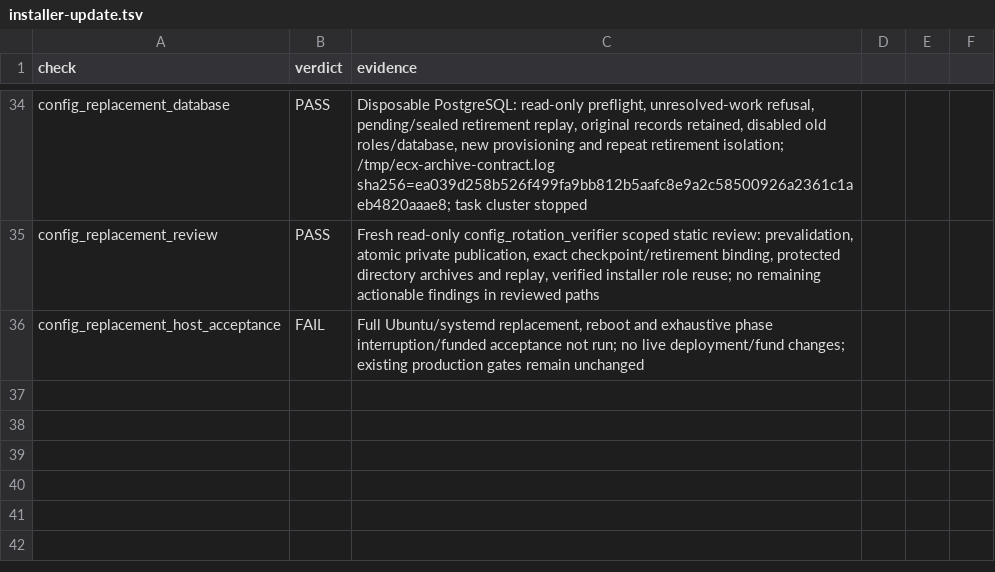
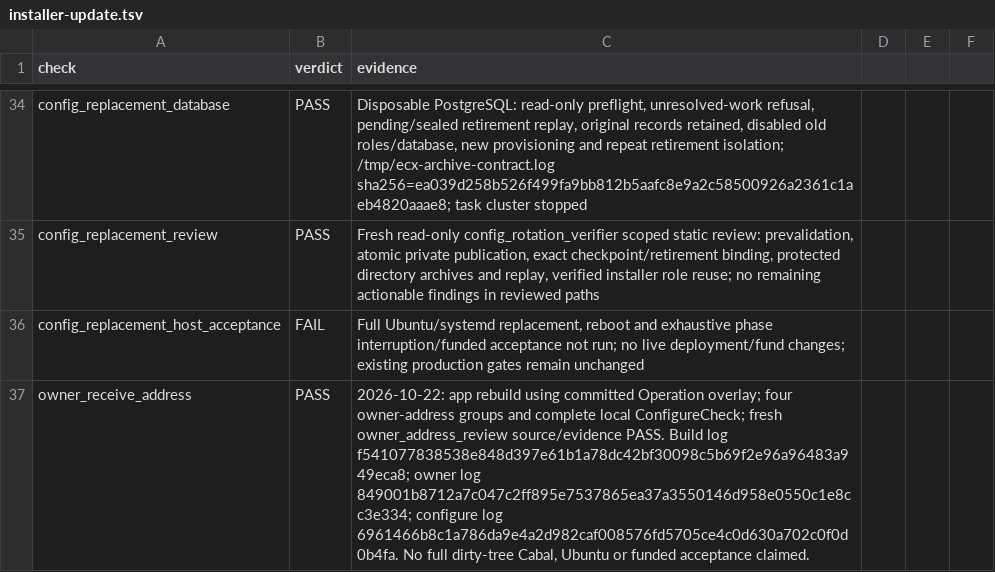
Before and after one commit to freewillydev/hot-wallet-server, a TSV file: Docs/.audit/installer-update.tsv, drawn as a sheet; only a part is shown, gaps mark what is left out.

Commit message:
Accept ECX receive addresses for owner fee payouts

```diff
--- a/Docs/.audit/installer-update.tsv
+++ b/Docs/.audit/installer-update.tsv
@@ -36 +36,2 @@ config_replacement_review	PASS	Fresh read-only config_rotation_verifier scoped s
 config_replacement_host_acceptance	FAIL	Full Ubuntu/systemd replacement, reboot and exhaustive phase interruption/funded acceptance not run; no live deployment/fund changes; existing production gates remain unchanged
+owner_receive_address	PASS	2026-10-22: app rebuild using committed Operation overlay; four owner-address groups and complete local ConfigureCheck; fresh owner_address_review source/evidence PASS. Build log f541077838538e848d397e61b1a78dc42bf30098c5b69f2e96a96483a949eca8; owner log 849001b8712a7c047c2ff895e7537865ea37a3550146d958e0550c1e8cc3e334; configure log 6961466b8c1a786da9e4a2d982caf008576fd5705ce4c0d630a702c0f0d0b4fa. No full dirty-tree Cabal, Ubuntu or funded acceptance claimed.
```
Also changed, not shown: 12 other files.
